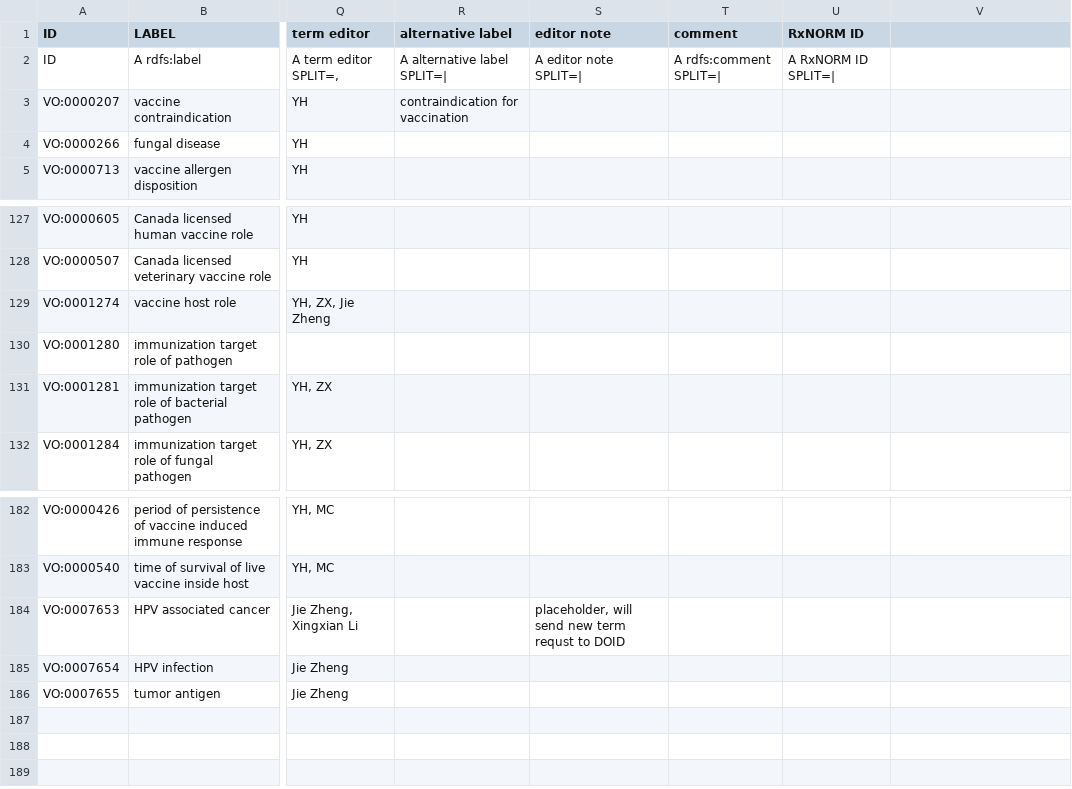
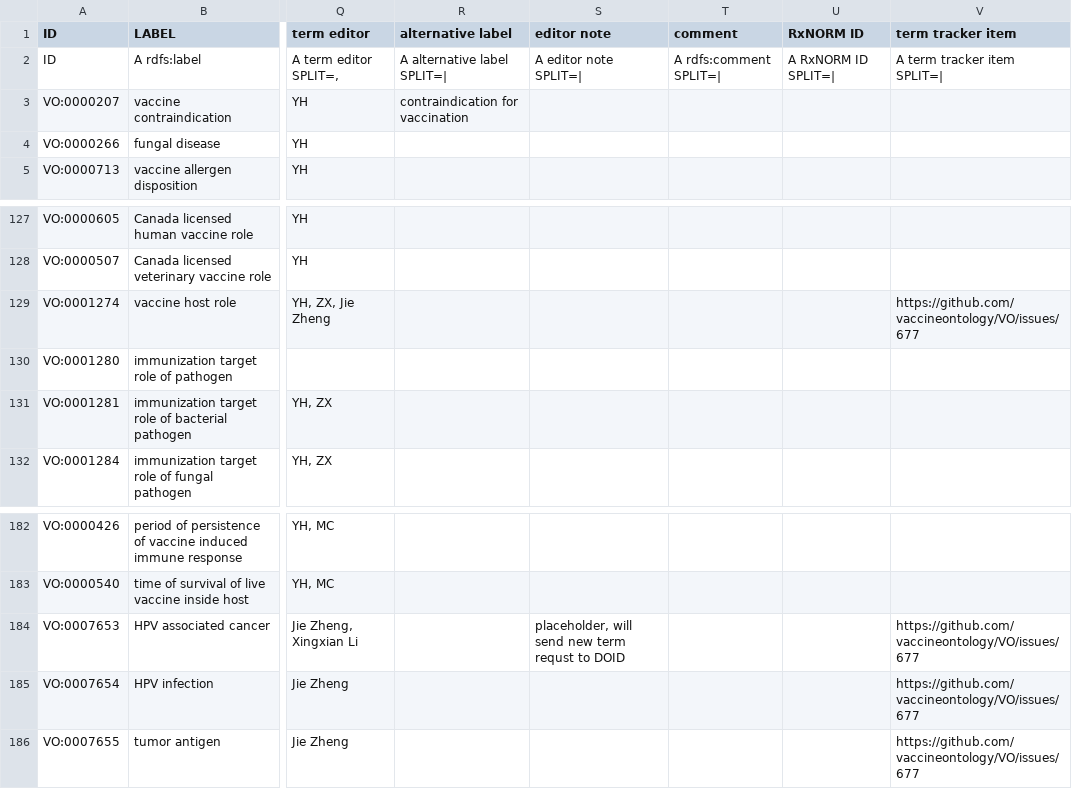
Before and after one commit to vaccineontology/VO, a CSV file: src/templates/other.csv, drawn as a sheet; only a part is shown, gaps mark what is left out; the diff names each change by its address in the sheet, - before the commit and + after, or states it on an @@ line.

```diff
--- a/src/templates/other.csv
+++ b/src/templates/other.csv
-V1: (empty)
+V1: term tracker item
-V2 (term tracker item): (empty)
+V2 (term tracker item): A term tracker item SPLIT=|
-V129 (term tracker item): (empty)
+V129 (term tracker item): https://github.com/vaccineontology/VO/issues/677
-V184:V186 (term tracker item): (empty)
+V184:V186 (term tracker item): https://github.com/vaccineontology/VO/issues/677
```
Also changed, not shown: src/templates/cancer_vaccine.csv, src/templates/gene.csv, 5 other files.
